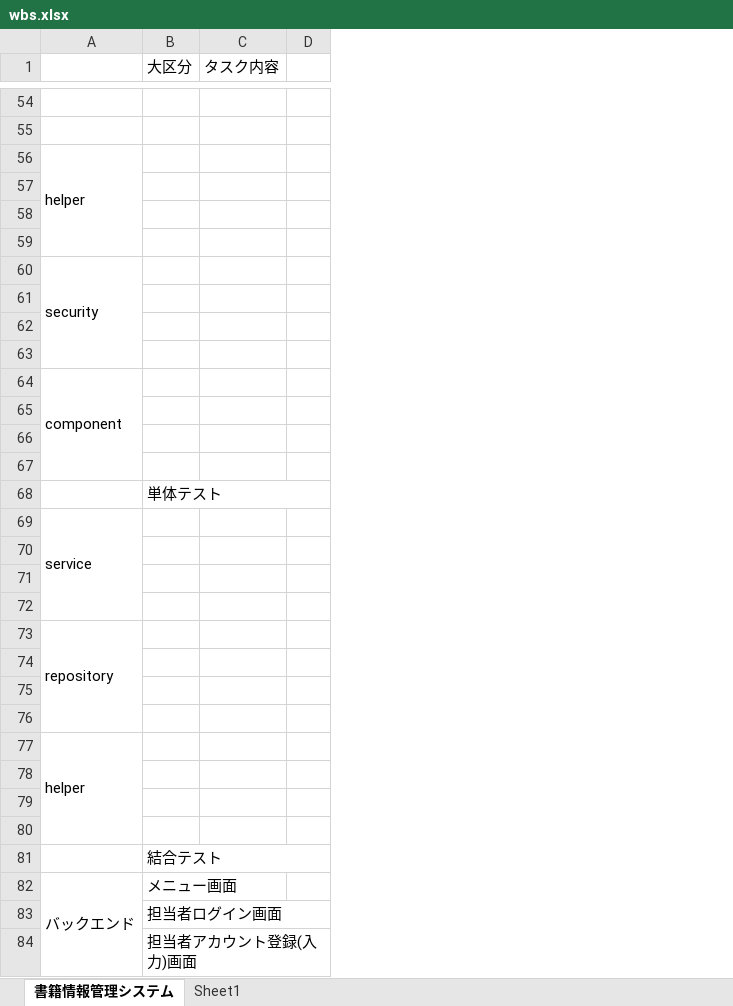
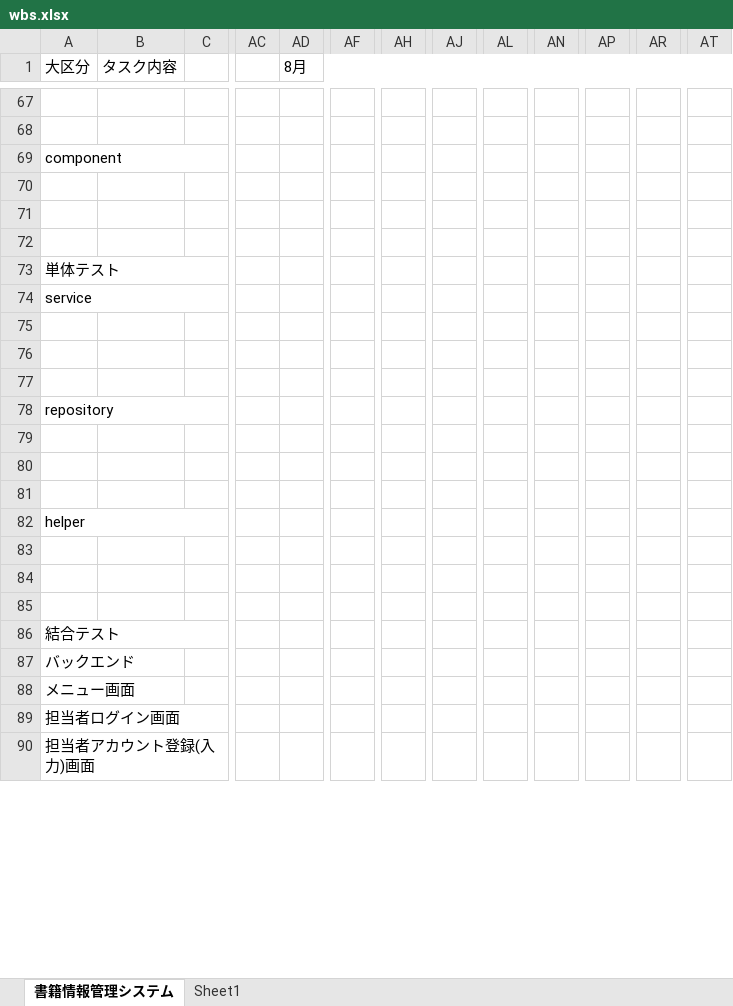
Before and after one commit to kanavii3333/ec-b, an Excel workbook: plan/wbs/wbs.xlsx, sheet 書籍情報管理システム, drawn as a sheet; only a part is shown, gaps mark what is left out; values as stored, in another font and other column widths than the file's, no cell formats; removed rows and columns are numbered as before the commit, all else as after; rows hold the shown columns only; the diff covers the shown part only; the diff names each change by its address in the sheet, - before the commit and + after, or states it on an @@ line.

```diff
--- a/plan/wbs/wbs.xlsx (sheet 書籍情報管理システム)
+++ b/plan/wbs/wbs.xlsx (sheet 書籍情報管理システム)
-column A, row 56: helper; rows 69-73: service |  |  |  | repository; row 82: バックエンド
+column AC, empty
+column AD (8月), empty
+column AF, empty
+column AH, empty
+column AJ, empty
+column AL, empty
+column AN, empty
+column AP, empty
+column AR, empty
+column AT, empty
-A69 (大区分): (empty)
+A69 (大区分): component
+A69:I69 merged
-row 57: (empty)
-row 58: (empty)
-row 59: (empty)
-row 60: security
-row 61: (empty)
-row 62: (empty)
-row 63: (empty)
-row 64: component
+row 74: service
+row 78: repository
-A82 (大区分): (empty)
+A82 (大区分): helper
+A82:I82 merged
-row 76: (empty)
-row 77: helper
+row 87: バックエンド
```
Also changed, not shown: 14 added rows, 8 added columns, 4 edited cells and merged cells elsewhere in this sheet, sheet Sheet1, cell formats, 2 other files.
